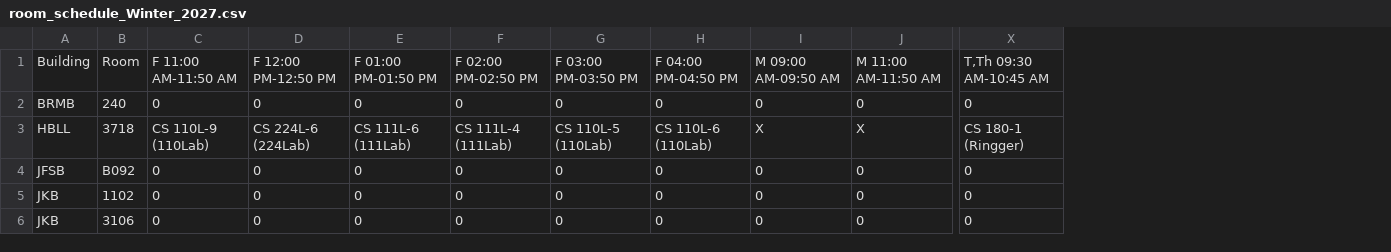
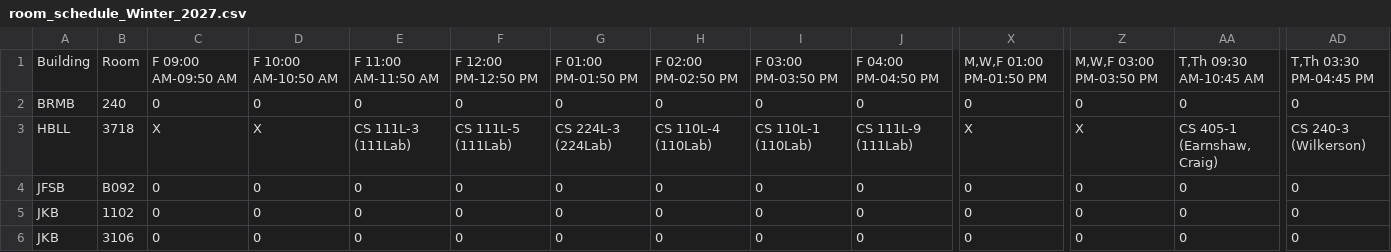
Before and after one commit to mjcleme/scheduling-public, a CSV file: room_schedule_Winter_2027.csv, drawn as a sheet; only a part is shown, gaps mark what is left out; the diff covers the shown part only; the diff names each change by its address in the sheet, - before the commit and + after, or states it on an @@ line.

```diff
--- a/room_schedule_Winter_2027.csv
+++ b/room_schedule_Winter_2027.csv
+column Z, rows 1-6: M,W,F 03:00 PM-03:50 PM | 0 | X | 0 | 0 | 0
+column AA, rows 1-6: T,Th 09:30 AM-10:45 AM | 0 | CS 405-1 (Earnshaw, Craig) | 0 | 0 | 0
+column AD, rows 1-6: T,Th 03:30 PM-04:45 PM | 0 | CS 240-3 (Wilkerson) | 0 | 0 | 0
-C1: F 11:00 AM-11:50 AM
+C1: F 09:00 AM-09:50 AM
-D1: F 12:00 PM-12:50 PM
+D1: F 10:00 AM-10:50 AM
-E1: F 01:00 PM-01:50 PM
+E1: F 11:00 AM-11:50 AM
-F1: F 02:00 PM-02:50 PM
+F1: F 12:00 PM-12:50 PM
-G1: F 03:00 PM-03:50 PM
+G1: F 01:00 PM-01:50 PM
-H1: F 04:00 PM-04:50 PM
+H1: F 02:00 PM-02:50 PM
-I1: M 09:00 AM-09:50 AM
+I1: F 03:00 PM-03:50 PM
-J1: M 11:00 AM-11:50 AM
+J1: F 04:00 PM-04:50 PM
-X1: T,Th 09:30 AM-10:45 AM
+X1: M,W,F 01:00 PM-01:50 PM
-C3: CS 110L-9 (110Lab)
+C3: X
-D3: CS 224L-6 (224Lab)
+D3: X
-E3: CS 111L-6 (111Lab)
+E3: CS 111L-3 (111Lab)
-F3: CS 111L-4 (111Lab)
+F3: CS 111L-5 (111Lab)
-G3: CS 110L-5 (110Lab)
+G3: CS 224L-3 (224Lab)
-H3: CS 110L-6 (110Lab)
+H3: CS 110L-4 (110Lab)
-I3: X
+I3: CS 110L-1 (110Lab)
-J3: X
+J3: CS 111L-9 (111Lab)
-X3: CS 180-1 (Ringger)
+X3: X
```
Also changed, not shown: 1 added row and 74 edited cells elsewhere in this file, schedule_Winter_2027.csv, schedule_Winter_2027_by_instructor.csv.
